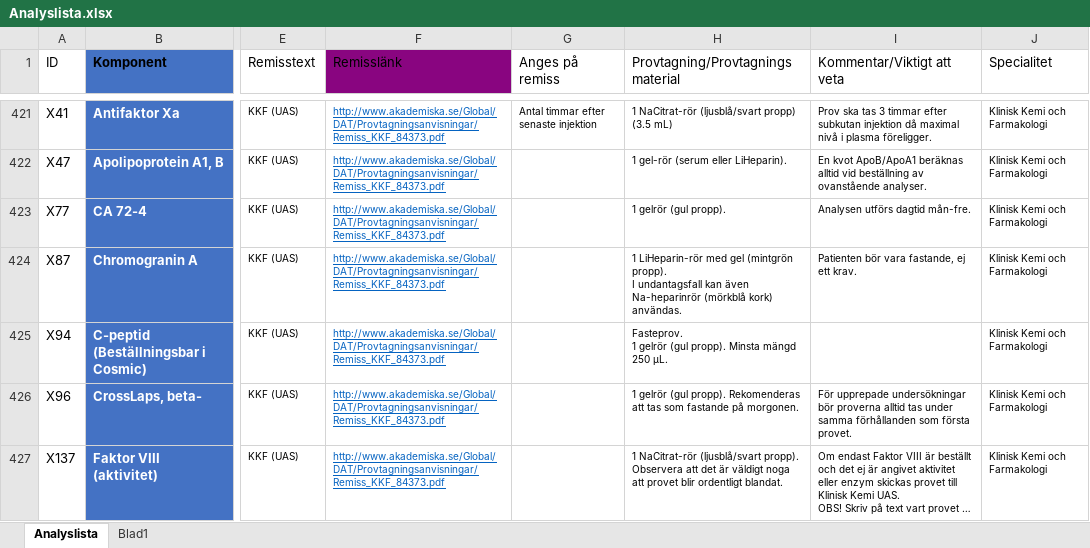
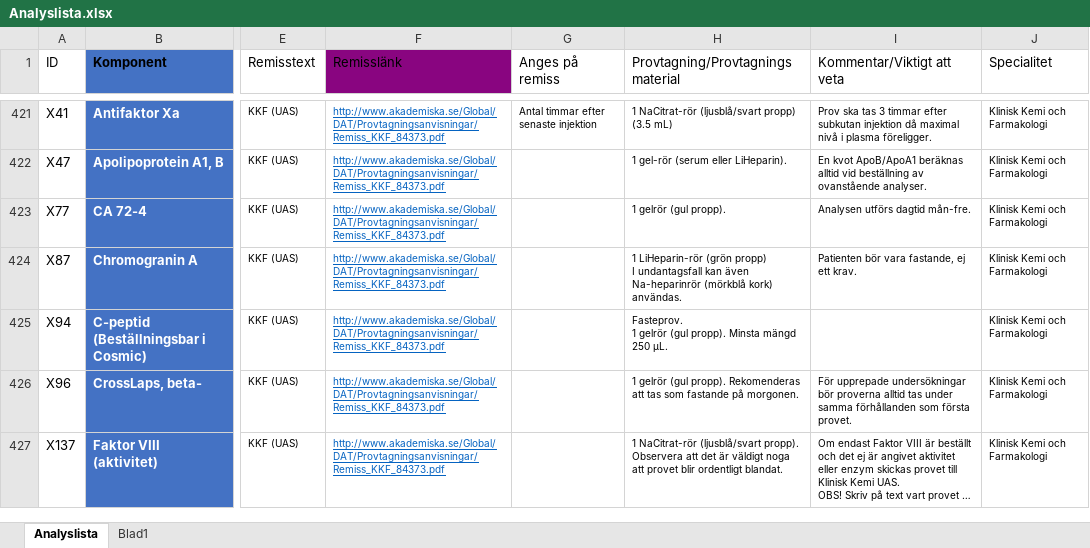
Before and after one commit to LabVastmanland/methodlist, an Excel workbook: data/Analyslista.xlsx, sheet Analyslista, drawn as a sheet; only a part is shown, gaps mark what is left out; long unchanged cells end in …; values as stored, in another font and other column widths than the file's, no borders; conditional formats and table styles not drawn; ↵ is a line break in a cell; the diff names each change by its address in the sheet, - before the commit and + after, or states it on an @@ line.

Commit message:
Add files via upload

```diff
--- a/data/Analyslista.xlsx (sheet Analyslista)
+++ b/data/Analyslista.xlsx (sheet Analyslista)
-H424 (Provtagning/Provtagningsmaterial): 1 LiHeparin-rör med gel (mintgrön propp). ↵ I undantagsfall…
+H424 (Provtagning/Provtagningsmaterial): 1 LiHeparin-rör (grön propp) ↵ I undantagsfall…
```
